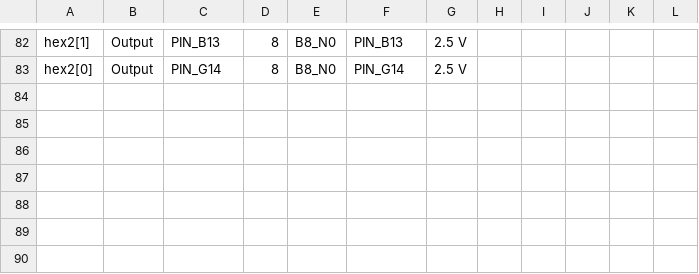
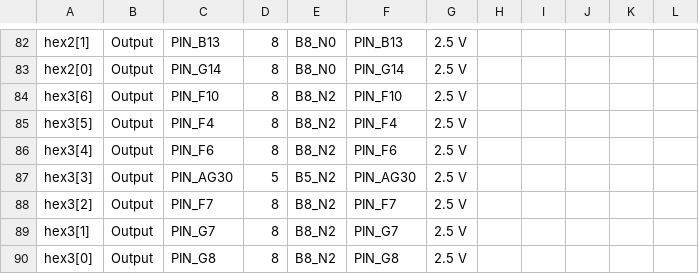
Before and after one commit to phucloc8697/Assignment_KTMT, a CSV file: Assignment_2/Assignment_2.csv, drawn as a sheet; only a part is shown, gaps mark what is left out; the diff covers the shown part only.

```diff
--- a/Assignment_2/Assignment_2.csv
+++ b/Assignment_2/Assignment_2.csv
@@ -83 +83,8 @@ hex2[1],Output,PIN_B13,8,B8_N0,PIN_B13,2.5 V,,,,,
 hex2[0],Output,PIN_G14,8,B8_N0,PIN_G14,2.5 V,,,,,
+hex3[6],Output,PIN_F10,8,B8_N2,PIN_F10,2.5 V,,,,,
+hex3[5],Output,PIN_F4,8,B8_N2,PIN_F4,2.5 V,,,,,
+hex3[4],Output,PIN_F6,8,B8_N2,PIN_F6,2.5 V,,,,,
+hex3[3],Output,PIN_AG30,5,B5_N2,PIN_AG30,2.5 V,,,,,
+hex3[2],Output,PIN_F7,8,B8_N2,PIN_F7,2.5 V,,,,,
+hex3[1],Output,PIN_G7,8,B8_N2,PIN_G7,2.5 V,,,,,
+hex3[0],Output,PIN_G8,8,B8_N2,PIN_G8,2.5 V,,,,,
```
Also changed, not shown: 8 added rows, 8 removed rows and 3 edited cells elsewhere in this file.
